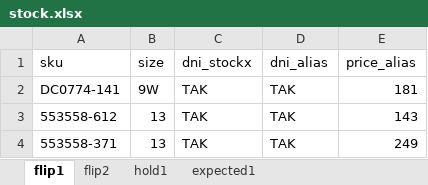
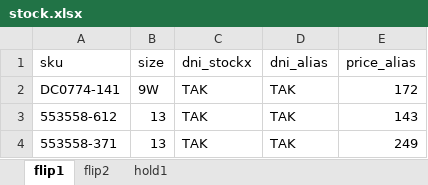
Before and after one commit to nudam00/SneakersPriceChecker, an Excel workbook: stock.xlsx, sheet flip1, drawn as a sheet; values as stored, in another font and other column widths than the file's, no borders; the diff names each change by its address in the sheet, - before the commit and + after, or states it on an @@ line.

```diff
--- a/stock.xlsx (sheet flip1)
+++ b/stock.xlsx (sheet flip1)
-sheet tab: expected1
-E2 (price_alias): 181
+E2 (price_alias): 172
```
Also changed, not shown: sheet hold1, sheet flip2, prices.xlsx, 3 other files.
